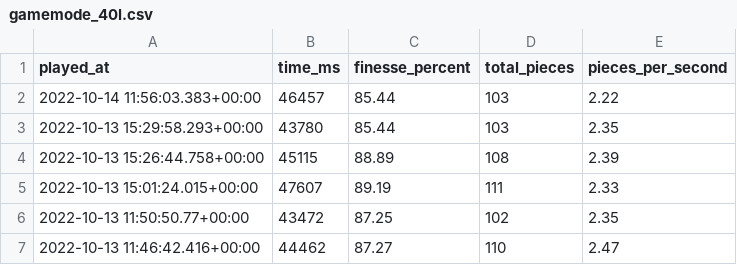
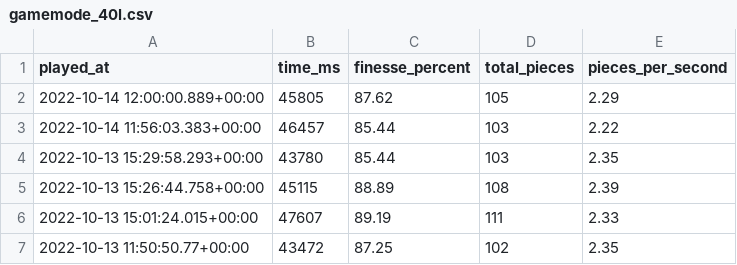
Before and after one commit to benjaminheng/tetrio-metrics-archive, a CSV file: gamemode_40l.csv, drawn as a sheet; only a part is shown; the shorter side is filled out with more unchanged rows.

Commit message:
Update gamemode_40l.csv

```diff
--- a/gamemode_40l.csv
+++ b/gamemode_40l.csv
@@ -1,2 +1,3 @@
 played_at,time_ms,finesse_percent,total_pieces,pieces_per_second
+"2022-10-14 12:00:00.889+00:00",45805,87.62,105,2.29
 "2022-10-14 11:56:03.383+00:00",46457,85.44,103,2.22
```
